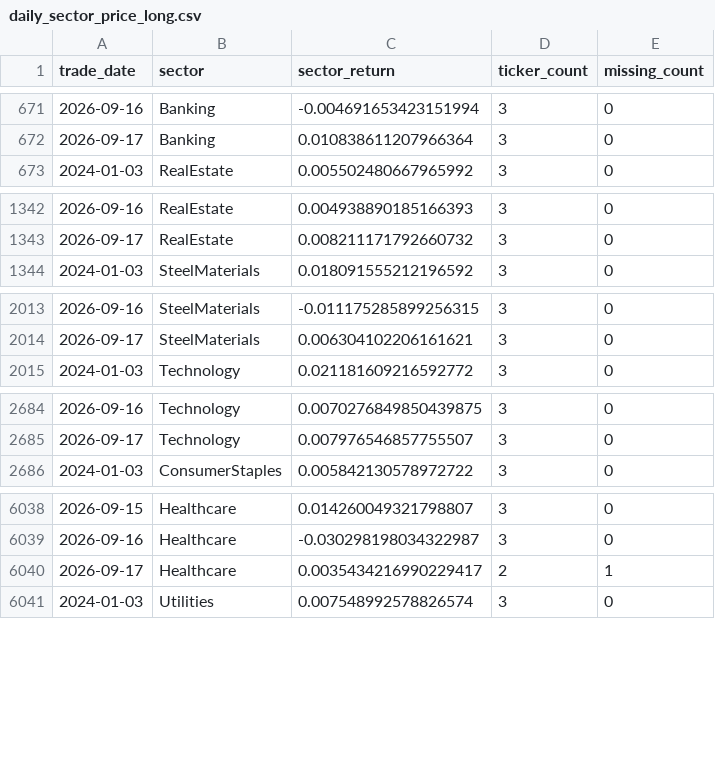
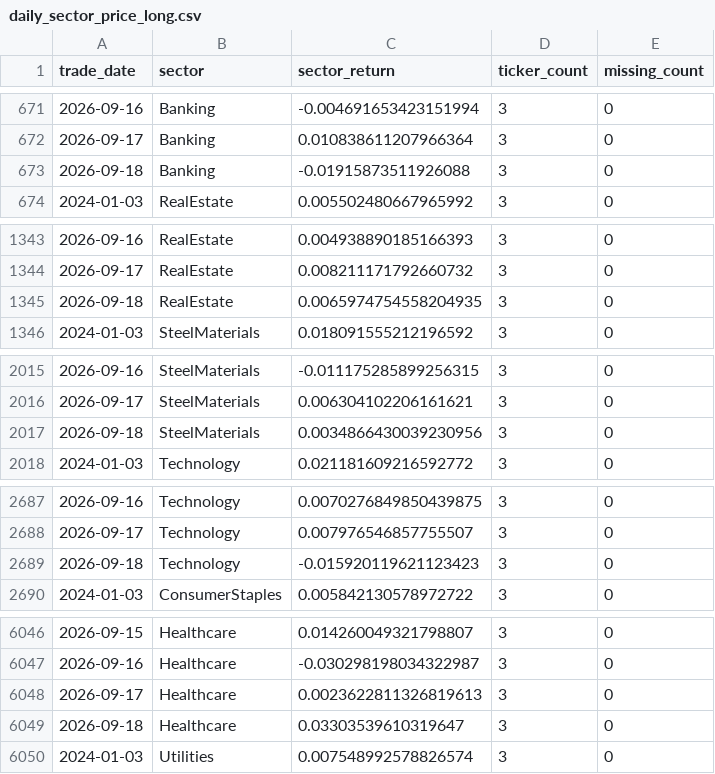
Before and after one commit to doanminhhieu14052005-sketch/News-driven-stock, a CSV file: VNStock/data/processed/daily_sector_price_long.csv, drawn as a sheet; only a part is shown, gaps mark what is left out; the diff covers the shown part only.

```diff
--- a/VNStock/data/processed/daily_sector_price_long.csv
+++ b/VNStock/data/processed/daily_sector_price_long.csv
@@ -672,2 +672,3 @@ trade_date,sector,sector_return,ticker_count,missing_count
 2026-09-17,Banking,0.010838611207966364,3,0
+2026-09-18,Banking,-0.01915873511926088,3,0
 2024-01-03,RealEstate,0.005502480667965992,3,0
@@ -1343,2 +1344,3 @@ trade_date,sector,sector_return,ticker_count,missing_count
 2026-09-17,RealEstate,0.008211171792660732,3,0
+2026-09-18,RealEstate,0.0065974754558204935,3,0
 2024-01-03,SteelMaterials,0.018091555212196592,3,0
@@ -2014,2 +2016,3 @@ trade_date,sector,sector_return,ticker_count,missing_count
 2026-09-17,SteelMaterials,0.006304102206161621,3,0
+2026-09-18,SteelMaterials,0.0034866430039230956,3,0
 2024-01-03,Technology,0.021181609216592772,3,0
@@ -2685,2 +2688,3 @@ trade_date,sector,sector_return,ticker_count,missing_count
 2026-09-17,Technology,0.007976546857755507,3,0
+2026-09-18,Technology,-0.015920119621123423,3,0
 2024-01-03,ConsumerStaples,0.005842130578972722,3,0
@@ -6039,3 +6047,4 @@ trade_date,sector,sector_return,ticker_count,missing_count
 2026-09-16,Healthcare,-0.030298198034322987,3,0
-2026-09-17,Healthcare,0.0035434216990229417,2,1
+2026-09-17,Healthcare,0.0023622811326819613,3,0
+2026-09-18,Healthcare,0.03303539610319647,3,0
 2024-01-03,Utilities,0.007548992578826574,3,0
```
Also changed, not shown: 5 added rows elsewhere in this file, VNStock/data/processed/daily_sector_price_wide.csv.
